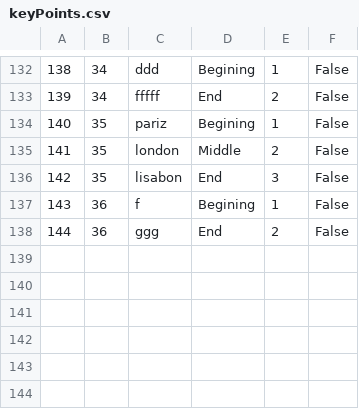
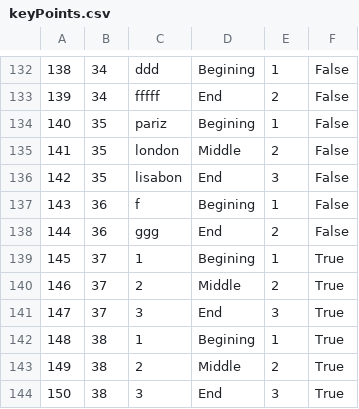
Before and after one commit to marija-djurdjevic/Booking, a CSV file: Resources/Data/keyPoints.csv, drawn as a sheet; only a part is shown, gaps mark what is left out; the diff names each change by its address in the sheet, - before the commit and + after, or states it on an @@ line.

```diff
--- a/Resources/Data/keyPoints.csv
+++ b/Resources/Data/keyPoints.csv
+row 139: 145 | 37 | 1 | Begining | 1 | True
+row 140: 146 | 37 | 2 | Middle | 2 | True
+row 141: 147 | 37 | 3 | End | 3 | True
+row 142: 148 | 38 | 1 | Begining | 1 | True
+row 143: 149 | 38 | 2 | Middle | 2 | True
+row 144: 150 | 38 | 3 | End | 3 | True
```
Also changed, not shown: Resources/Data/livetour.csv, Resources/Data/tourRequest.csv, 10 other files.
